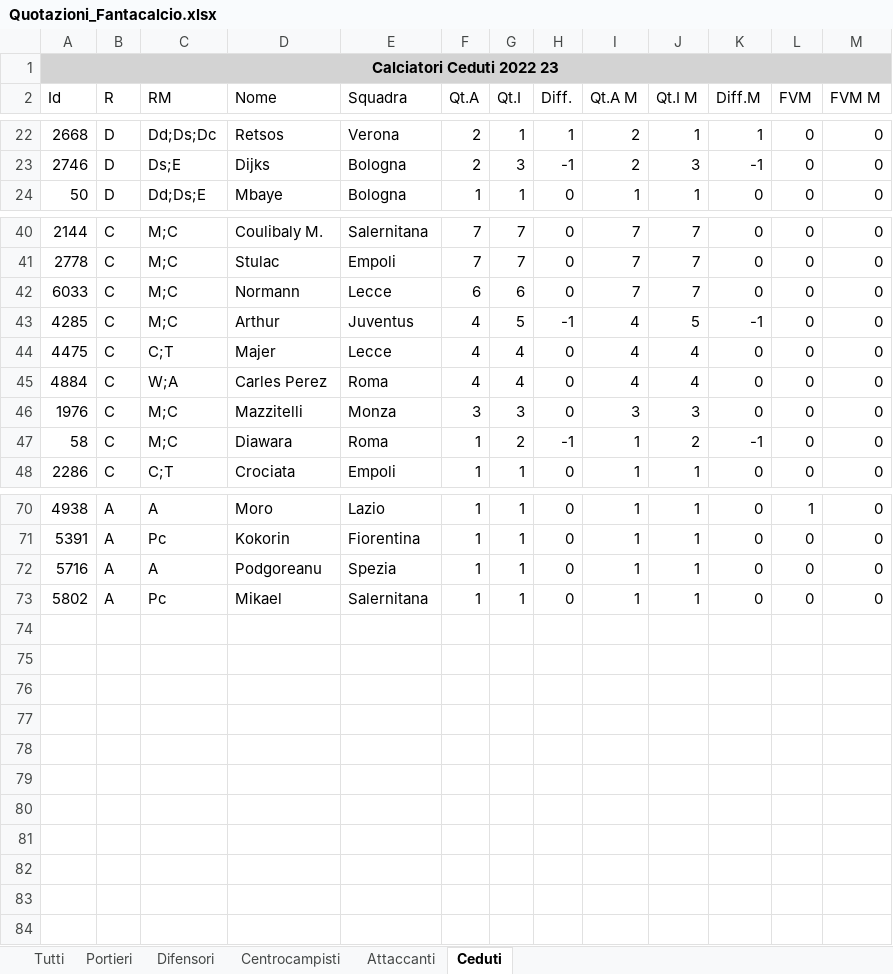
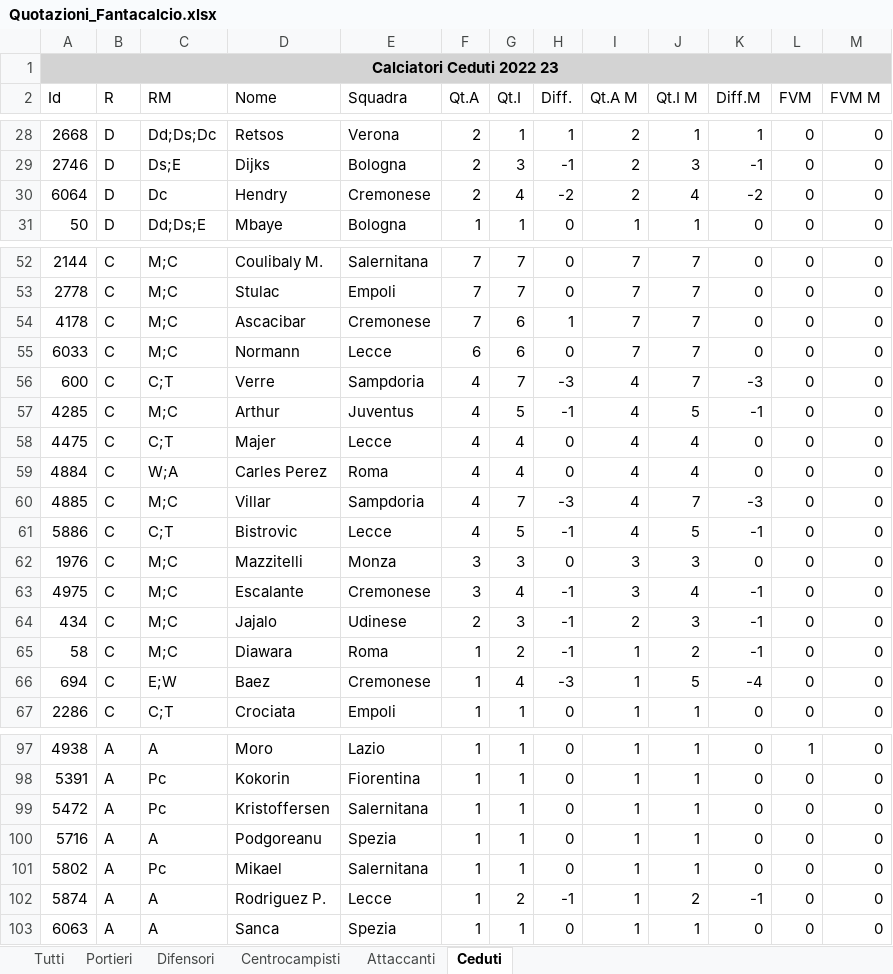
Before and after one commit to uPeppe/fantabeto, an Excel workbook: fantacalcio/Quotazioni_Fantacalcio.xlsx, sheet Ceduti, drawn as a sheet; only a part is shown, gaps mark what is left out; values as stored, in another font and other column widths than the file's, no borders; the diff covers the shown part only; the diff names each change by its address in the sheet, - before the commit and + after, or states it on an @@ line.

```diff
--- a/fantacalcio/Quotazioni_Fantacalcio.xlsx (sheet Ceduti)
+++ b/fantacalcio/Quotazioni_Fantacalcio.xlsx (sheet Ceduti)
+row 30: 6064 | D | Dc | Hendry | Cremonese | 2 | 4 | -2 | 2 | 4 | -2 | 0 | 0
+row 54: 4178 | C | M;C | Ascacibar | Cremonese | 7 | 6 | 1 | 7 | 7 | 0 | 0 | 0
+row 56: 600 | C | C;T | Verre | Sampdoria | 4 | 7 | -3 | 4 | 7 | -3 | 0 | 0
+row 60: 4885 | C | M;C | Villar | Sampdoria | 4 | 7 | -3 | 4 | 7 | -3 | 0 | 0
+row 61: 5886 | C | C;T | Bistrovic | Lecce | 4 | 5 | -1 | 4 | 5 | -1 | 0 | 0
+row 63: 4975 | C | M;C | Escalante | Cremonese | 3 | 4 | -1 | 3 | 4 | -1 | 0 | 0
+row 64: 434 | C | M;C | Jajalo | Udinese | 2 | 3 | -1 | 2 | 3 | -1 | 0 | 0
+row 66: 694 | C | E;W | Baez | Cremonese | 1 | 4 | -3 | 1 | 5 | -4 | 0 | 0
+row 99: 5472 | A | Pc | Kristoffersen | Salernitana | 1 | 1 | 0 | 1 | 1 | 0 | 0 | 0
+row 102: 5874 | A | A | Rodriguez P. | Lecce | 1 | 2 | -1 | 1 | 2 | -1 | 0 | 0
+row 103: 6063 | A | A | Sanca | Spezia | 1 | 1 | 0 | 1 | 1 | 0 | 0 | 0
```
Also changed, not shown: 19 added rows elsewhere in this sheet, sheet Tutti, sheet Centrocampisti, sheet Difensori, sheet Attaccanti, sheet Portieri, fantacalcio/seriea_calendar.xlsx, mid_outputs/database_entries_gk.xlsx, 30 other files.
